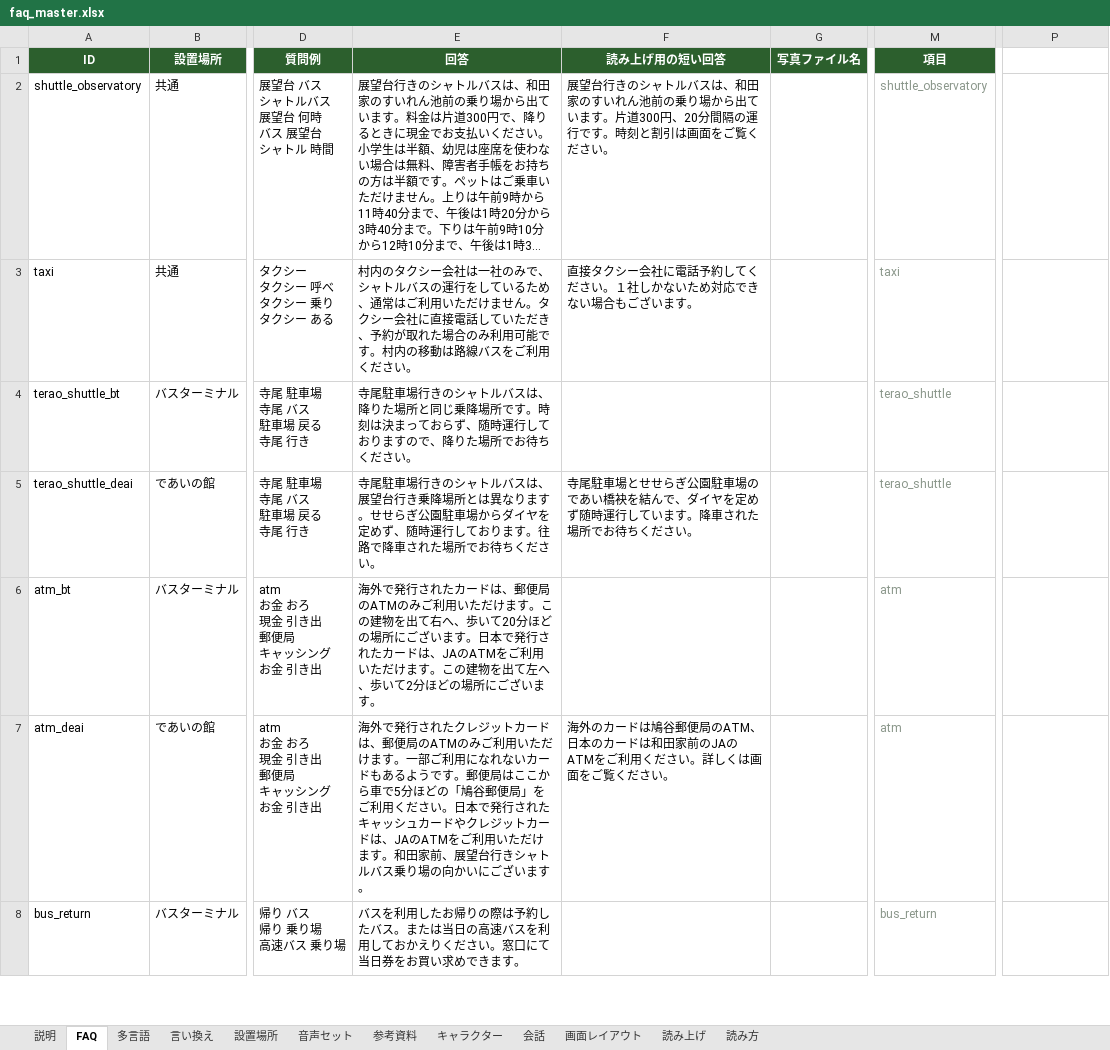
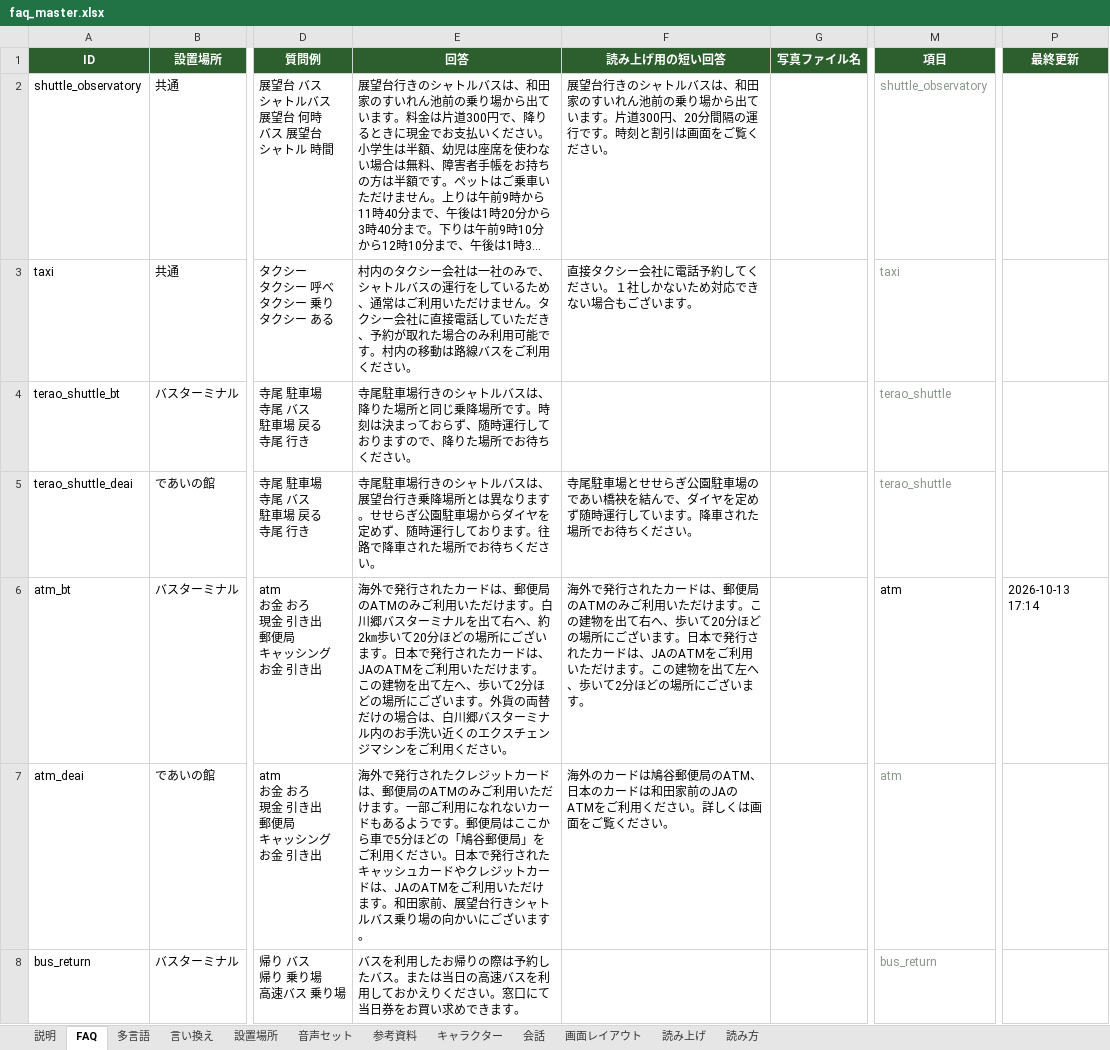
Before and after one commit to flame-wave/shirakawago-voicebot, an Excel workbook: tools/faq_master.xlsx, sheet FAQ, drawn as a sheet; only a part is shown, gaps mark what is left out; long unchanged cells end in …; values as stored, in another font and other column widths than the file's, no borders; the diff names each change by its address in the sheet, - before the commit and + after, or states it on an @@ line.

```diff
--- a/tools/faq_master.xlsx (sheet FAQ)
+++ b/tools/faq_master.xlsx (sheet FAQ)
-P1: (empty)
+P1: 最終更新
-P1 fill: none
+P1 fill: #2C5F2D
-E6 (回答): …けます。この建物を出て右へ、歩いて20分ほどの場所にございます。日本で発行されたカードは、JAのATMをご利用いただけます。この建物を出て左へ、歩いて2分ほどの場所にございます。
+E6 (回答): …けます。白川郷バスターミナルを出て右へ、約2㎞歩いて20分ほどの場所にございます。日本で発行されたカードは、JAのATMをご利用いただけます。この建物を出て左へ、歩いて2分ほどの場所にございます。外貨の両替だけの場合は、白川郷バスターミナル内のお手洗い近くのエクスチェンジマシンをご利用ください。
-F6 (読み上げ用の短い回答): (empty)
+F6 (読み上げ用の短い回答): 海外で発行されたカードは、郵便局のATMのみご利用いただけます。この建物を出て右へ、歩いて20分ほどの場所にございます。日本で発行されたカードは、JAのATMをご利用いただけます。この建物を出て左へ、歩いて2分ほどの場所にございます。
-M6 text colour: #8A968A
+M6 text colour: black
-P6 (最終更新): (empty)
+P6 (最終更新): 2026-10-13 17:14
```
Also changed, not shown: sheet 多言語.
